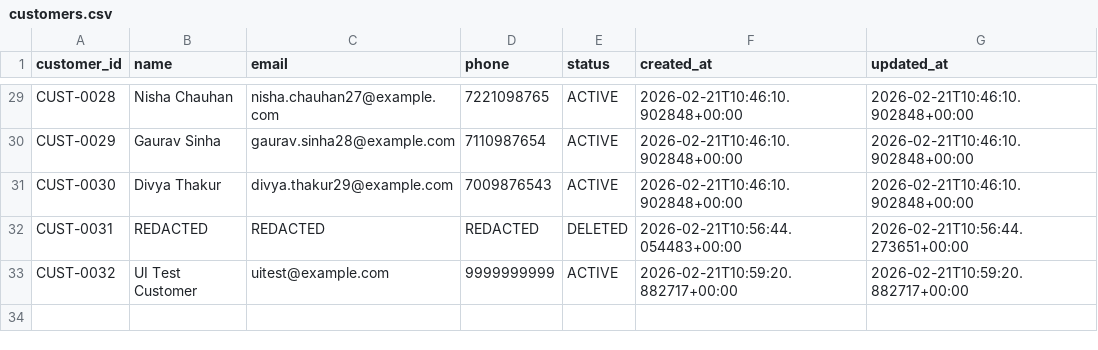
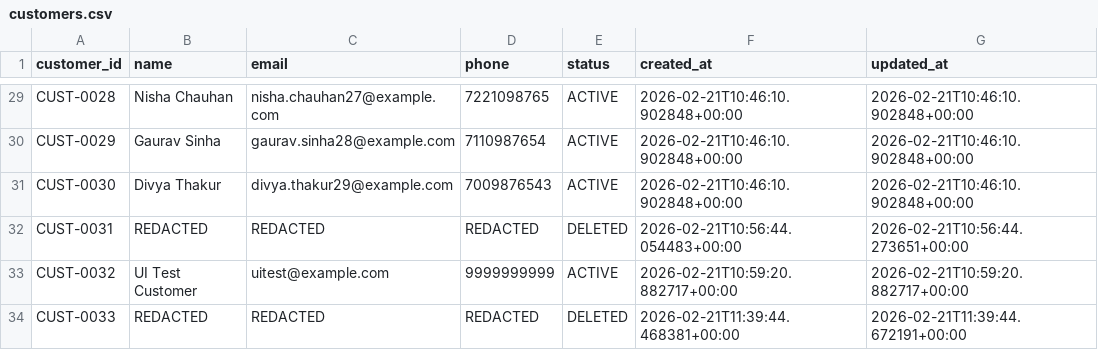
Before and after one commit to Shailesh-A-hub/app, a CSV file: backend/data/customers.csv, drawn as a sheet; only a part is shown, gaps mark what is left out.

```diff
--- a/backend/data/customers.csv
+++ b/backend/data/customers.csv
@@ -33 +33,2 @@ CUST-0031,REDACTED,REDACTED,REDACTED,DELETED,2026-02-21T10:56:44.054483+00:00,20
 CUST-0032,UI Test Customer,uitest@example.com,9999999999,ACTIVE,2026-02-21T10:59:20.882717+00:00,2026-02-21T10:59:20.882717+00:00
+CUST-0033,REDACTED,REDACTED,REDACTED,DELETED,2026-02-21T11:39:44.468381+00:00,2026-02-21T11:39:44.672191+00:00
```
Also changed, not shown: backend/data/admin_access.csv, backend/data/reports_sent.csv, 4 other files.
